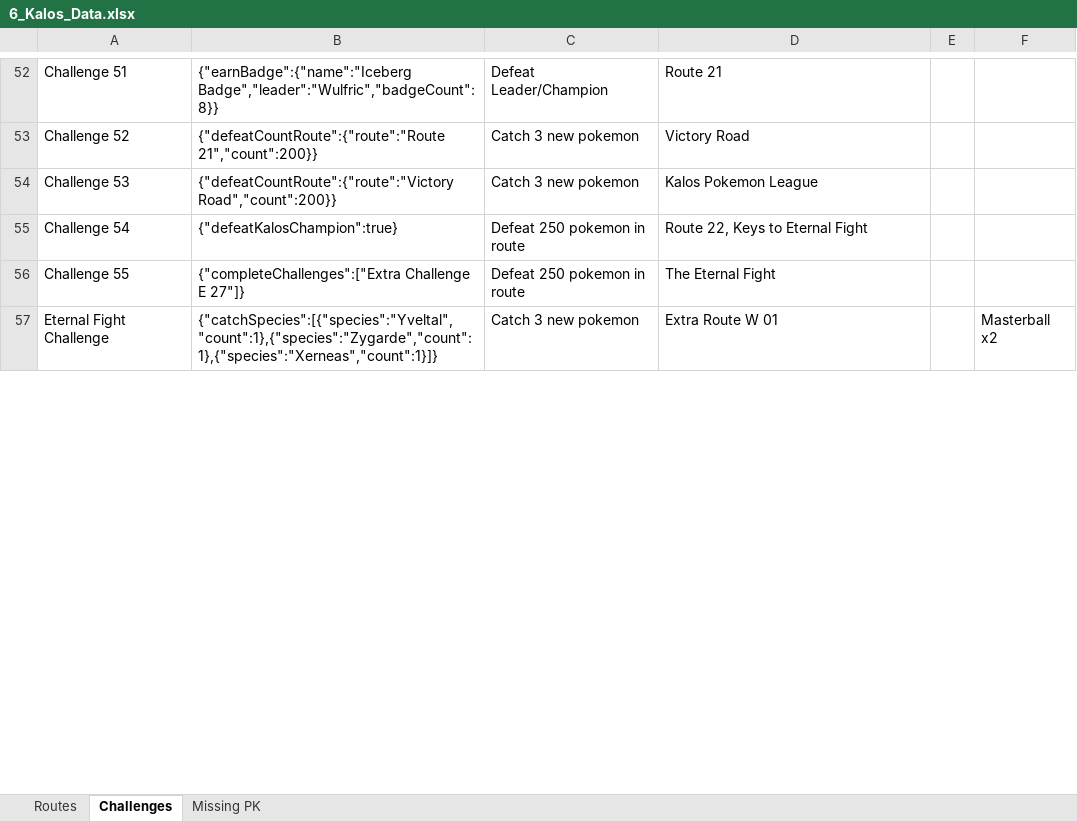
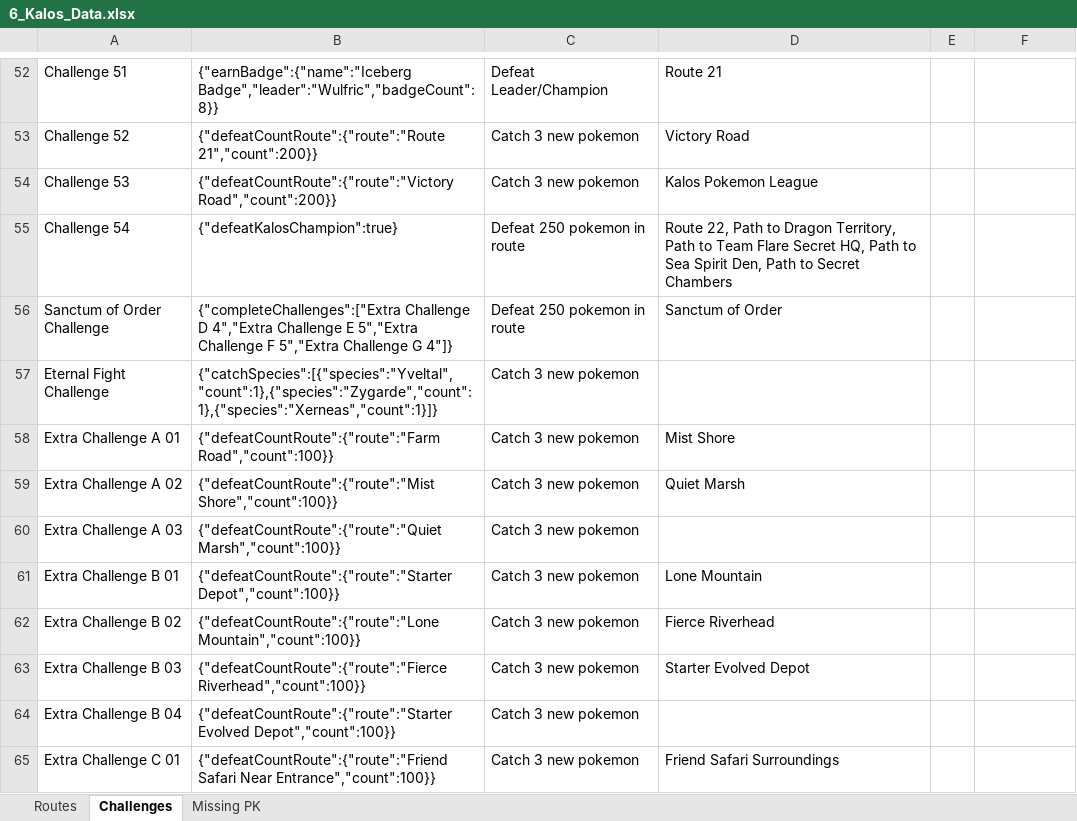
Before and after one commit to lsampaio1337-beep/PiW, an Excel workbook: xdata/6_Kalos_Data.xlsx, sheet Challenges, drawn as a sheet; only a part is shown, gaps mark what is left out; values as stored, in another font and other column widths than the file's, no borders; removed rows and columns are numbered as before the commit, all else as after; the diff covers the shown part only; the diff names each change by its address in the sheet, - before the commit and + after, or states it on an @@ line.

```diff
--- a/xdata/6_Kalos_Data.xlsx (sheet Challenges)
+++ b/xdata/6_Kalos_Data.xlsx (sheet Challenges)
-D55: Route 22, Keys to Eternal Fight
+D55: Route 22, Path to Dragon Territory, Path to Team Flare Secret HQ, Path to Sea Spirit Den, Path to Secret Chambers
-row 56: Challenge 55 | {"completeChallenges":["Extra Challenge E 27"]} | Defeat 250 pokemon in route | The Eternal Fight
+row 56: Sanctum of Order Challenge | {"completeChallenges":["Extra Challenge D 4","Extra Challenge E 5","Extra Challenge F 5","Extra Challenge G 4"]} | Defeat 250 pokemon in route | Sanctum of Order
-D57: Extra Route W 01
+D57: (empty)
-F57: Masterball x2
+F57: (empty)
+row 58: Extra Challenge A 01 | {"defeatCountRoute":{"route":"Farm Road","count":100}} | Catch 3 new pokemon | Mist Shore
+row 59: Extra Challenge A 02 | {"defeatCountRoute":{"route":"Mist Shore","count":100}} | Catch 3 new pokemon | Quiet Marsh
+row 60: Extra Challenge A 03 | {"defeatCountRoute":{"route":"Quiet Marsh","count":100}} | Catch 3 new pokemon
+row 61: Extra Challenge B 01 | {"defeatCountRoute":{"route":"Starter Depot","count":100}} | Catch 3 new pokemon | Lone Mountain
+row 62: Extra Challenge B 02 | {"defeatCountRoute":{"route":"Lone Mountain","count":100}} | Catch 3 new pokemon | Fierce Riverhead
+row 63: Extra Challenge B 03 | {"defeatCountRoute":{"route":"Fierce Riverhead","count":100}} | Catch 3 new pokemon | Starter Evolved Depot
+row 64: Extra Challenge B 04 | {"defeatCountRoute":{"route":"Starter Evolved Depot","count":100}} | Catch 3 new pokemon
+row 65: Extra Challenge C 01 | {"defeatCountRoute":{"route":"Friend Safari Near Entrance","count":100}} | Catch 3 new pokemon | Friend Safari Surroundings
```
Also changed, not shown: 7 added rows, 74 removed rows and 39 edited cells elsewhere in this sheet, sheet Routes, sheet Missing PK, route_order.xlsx, 2 other files.
